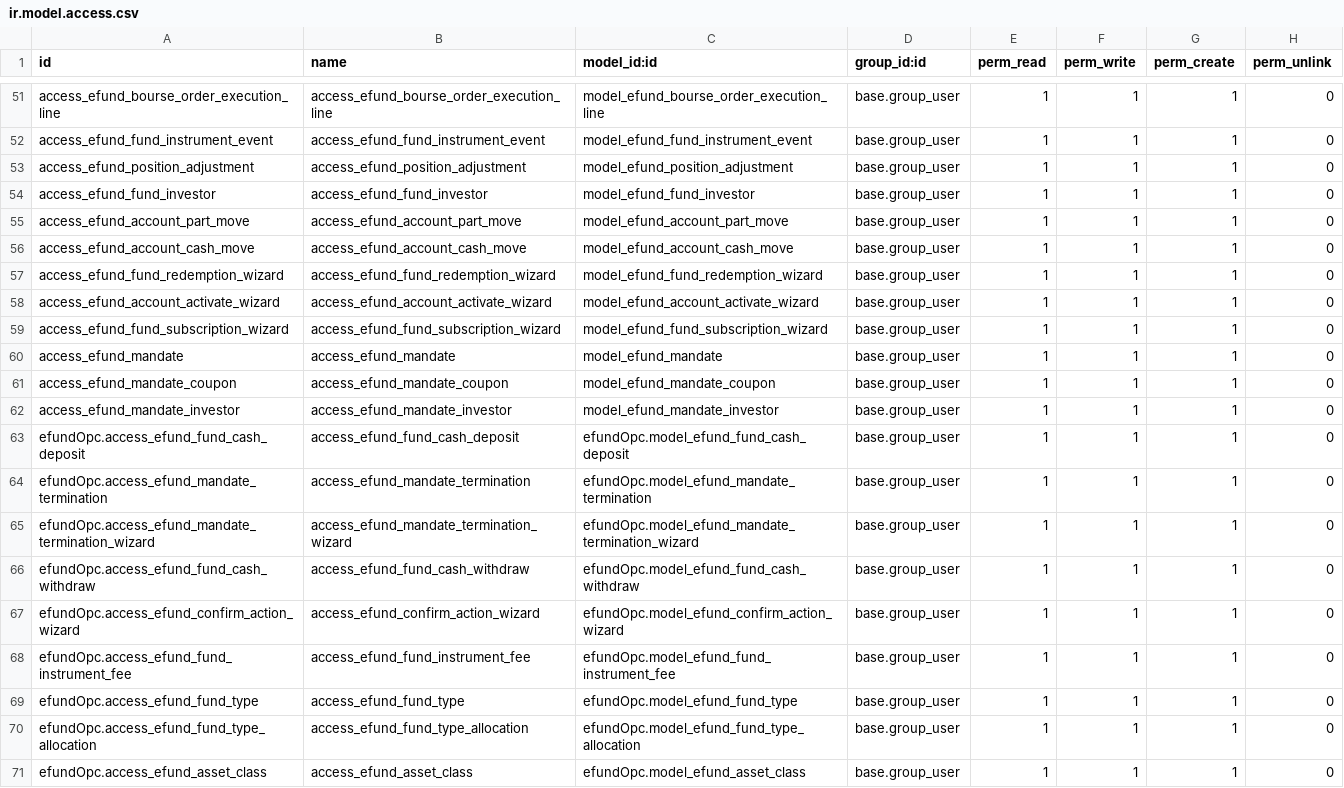
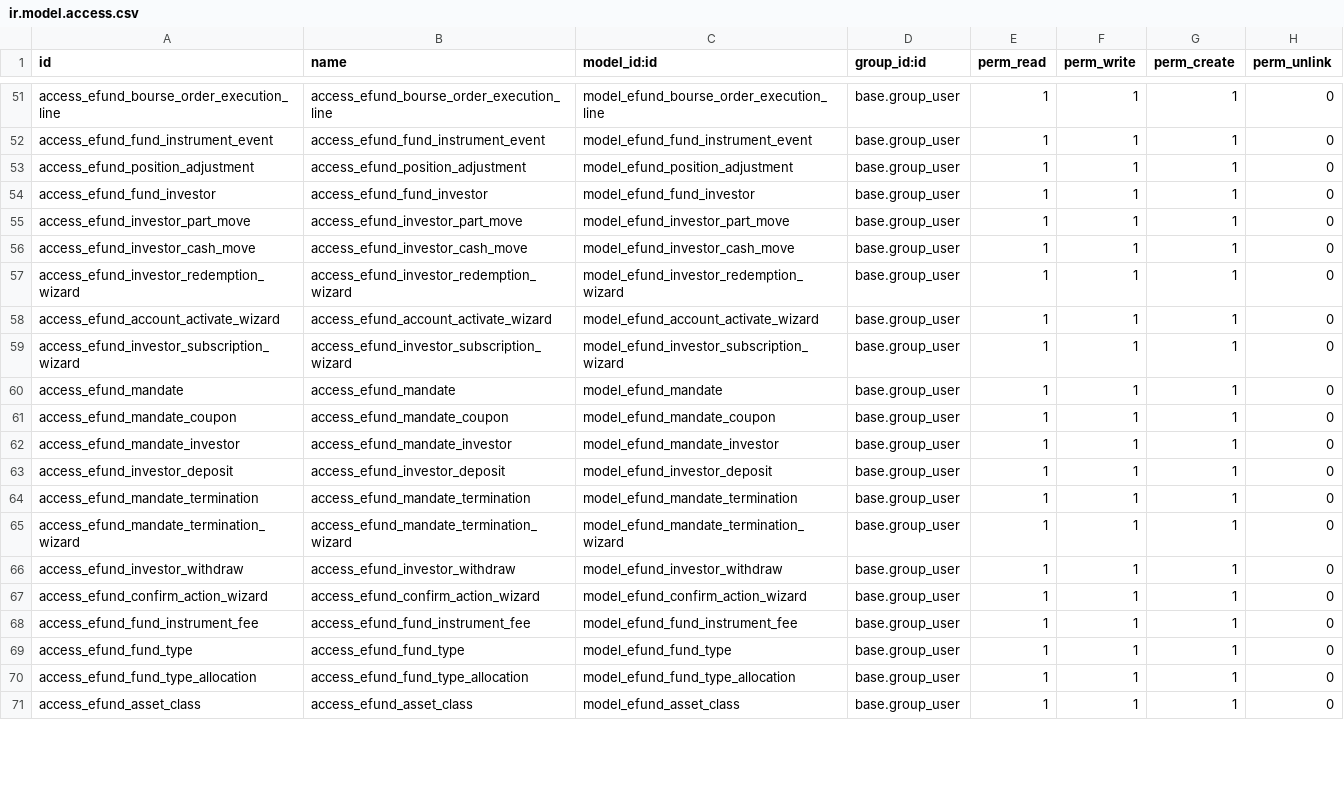
Before and after one commit to Zakariadrabo/odoo19, a CSV file: efundOpc/security/ir.model.access.csv, drawn as a sheet; only a part is shown, gaps mark what is left out; the diff covers the shown part only.

Commit message:
maj file name

```diff
--- a/efundOpc/security/ir.model.access.csv
+++ b/efundOpc/security/ir.model.access.csv
@@ -54,7 +54,7 @@ access_efund_position_adjustment,access_efund_position_adjustment,model_efund_po
 access_efund_fund_investor,access_efund_fund_investor,model_efund_fund_investor,base.group_user,1,1,1,0
-access_efund_account_part_move,access_efund_account_part_move,model_efund_account_part_move,base.group_user,1,1,1,0
-access_efund_account_cash_move,access_efund_account_cash_move,model_efund_account_cash_move,base.group_user,1,1,1,0
-access_efund_fund_redemption_wizard,access_efund_fund_redemption_wizard,model_efund_fund_redemption_wizard,base.group_user,1,1,1,0
+access_efund_investor_part_move,access_efund_investor_part_move,model_efund_investor_part_move,base.group_user,1,1,1,0
+access_efund_investor_cash_move,access_efund_investor_cash_move,model_efund_investor_cash_move,base.group_user,1,1,1,0
+access_efund_investor_redemption_wizard,access_efund_investor_redemption_wizard,model_efund_investor_redemption_wizard,base.group_user,1,1,1,0
 access_efund_account_activate_wizard,access_efund_account_activate_wizard,model_efund_account_activate_wizard,base.group_user,1,1,1,0
-access_efund_fund_subscription_wizard,access_efund_fund_subscription_wizard,model_efund_fund_subscription_wizard,base.group_user,1,1,1,0
+access_efund_investor_subscription_wizard,access_efund_investor_subscription_wizard,model_efund_investor_subscription_wizard,base.group_user,1,1,1,0
 access_efund_mandate,access_efund_mandate,model_efund_mandate,base.group_user,1,1,1,0
@@ -62,10 +62,10 @@ access_efund_mandate_coupon,access_efund_mandate_coupon,model_efund_mandate_coup
 access_efund_mandate_investor,access_efund_mandate_investor,model_efund_mandate_investor,base.group_user,1,1,1,0
-efundOpc.access_efund_fund_cash_deposit,access_efund_fund_cash_deposit,efundOpc.model_efund_fund_cash_deposit,base.group_user,1,1,1,0
-efundOpc.access_efund_mandate_termination,access_efund_mandate_termination,efundOpc.model_efund_mandate_termination,base.group_user,1,1,1,0
-efundOpc.access_efund_mandate_termination_wizard,access_efund_mandate_termination_wizard,efundOpc.model_efund_mandate_termination_wizard,base.group_user,1,1,1,0
-efundOpc.access_efund_fund_cash_withdraw,access_efund_fund_cash_withdraw,efundOpc.model_efund_fund_cash_withdraw,base.group_user,1,1,1,0
-efundOpc.access_efund_confirm_action_wizard,access_efund_confirm_action_wizard,efundOpc.model_efund_confirm_action_wizard,base.group_user,1,1,1,0
-efundOpc.access_efund_fund_instrument_fee,access_efund_fund_instrument_fee,efundOpc.model_efund_fund_instrument_fee,base.group_user,1,1,1,0
-efundOpc.access_efund_fund_type,access_efund_fund_type,efundOpc.model_efund_fund_type,base.group_user,1,1,1,0
-efundOpc.access_efund_fund_type_allocation,access_efund_fund_type_allocation,efundOpc.model_efund_fund_type_allocation,base.group_user,1,1,1,0
-efundOpc.access_efund_asset_class,access_efund_asset_class,efundOpc.model_efund_asset_class,base.group_user,1,1,1,0
+access_efund_investor_deposit,access_efund_investor_deposit,model_efund_investor_deposit,base.group_user,1,1,1,0
+access_efund_mandate_termination,access_efund_mandate_termination,model_efund_mandate_termination,base.group_user,1,1,1,0
+access_efund_mandate_termination_wizard,access_efund_mandate_termination_wizard,model_efund_mandate_termination_wizard,base.group_user,1,1,1,0
+access_efund_investor_withdraw,access_efund_investor_withdraw,model_efund_investor_withdraw,base.group_user,1,1,1,0
+access_efund_confirm_action_wizard,access_efund_confirm_action_wizard,model_efund_confirm_action_wizard,base.group_user,1,1,1,0
+access_efund_fund_instrument_fee,access_efund_fund_instrument_fee,model_efund_fund_instrument_fee,base.group_user,1,1,1,0
+access_efund_fund_type,access_efund_fund_type,model_efund_fund_type,base.group_user,1,1,1,0
+access_efund_fund_type_allocation,access_efund_fund_type_allocation,model_efund_fund_type_allocation,base.group_user,1,1,1,0
+access_efund_asset_class,access_efund_asset_class,model_efund_asset_class,base.group_user,1,1,1,0
```
Also changed, not shown: 10 added rows and 27 edited cells elsewhere in this file, 53 other files.
